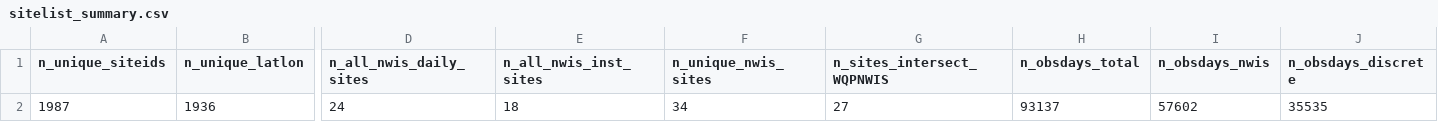
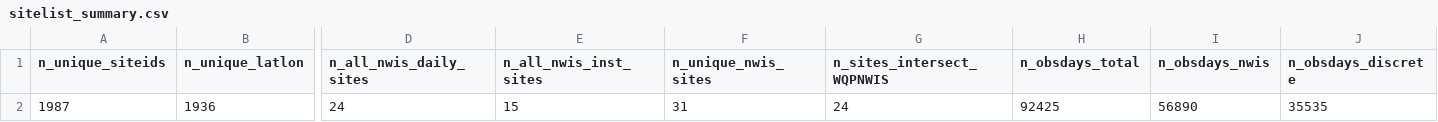
Before and after one commit to USGS-R/drb-do-ml, a CSV file: 2_process/log/sitelist_summary.csv, drawn as a sheet; only a part is shown, gaps mark what is left out; the diff names each change by its address in the sheet, - before the commit and + after, or states it on an @@ line.

```diff
--- a/2_process/log/sitelist_summary.csv
+++ b/2_process/log/sitelist_summary.csv
-E2 (n_all_nwis_inst_sites): 18
+E2 (n_all_nwis_inst_sites): 15
-F2 (n_unique_nwis_sites): 34
+F2 (n_unique_nwis_sites): 31
-G2 (n_sites_intersect_WQPNWIS): 27
+G2 (n_sites_intersect_WQPNWIS): 24
-H2 (n_obsdays_total): 93137
+H2 (n_obsdays_total): 92425
-I2 (n_obsdays_nwis): 57602
+I2 (n_obsdays_nwis): 56890
```
Also changed, not shown: 1_fetch/log/daily_timeseries_summary.csv, 1_fetch/log/inst_timeseries_summary.csv.
